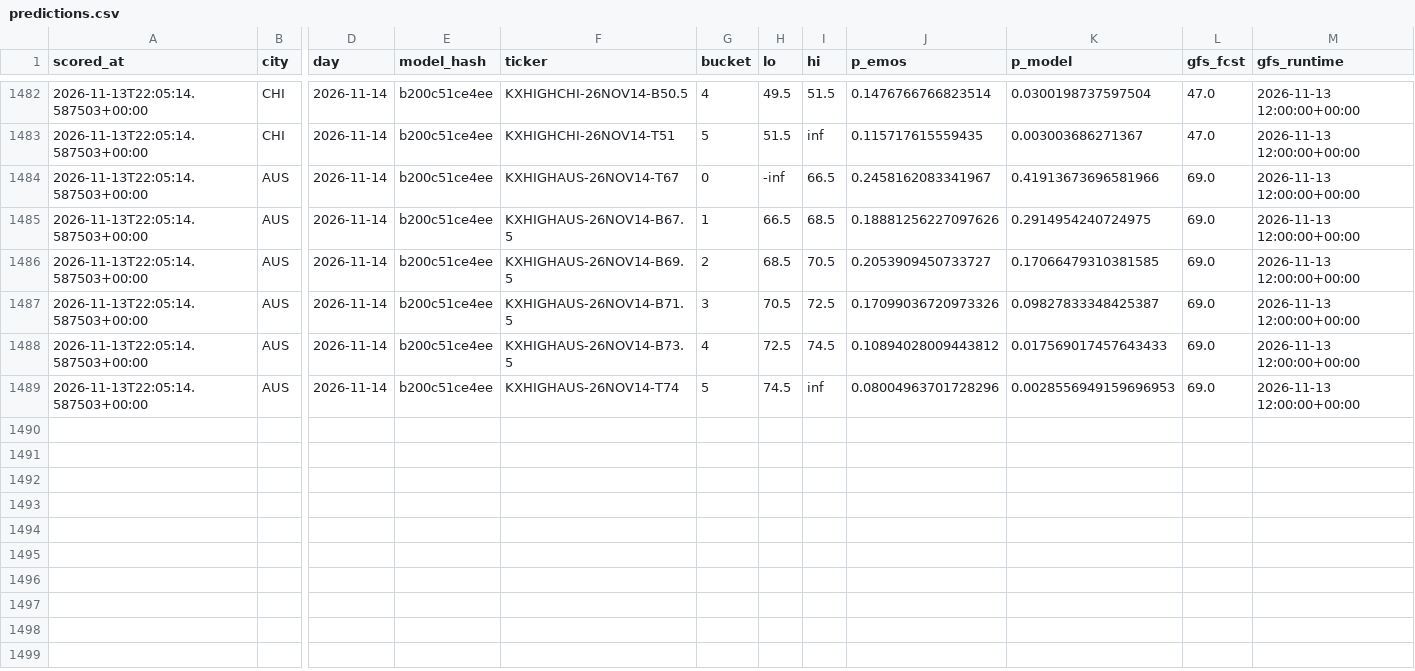
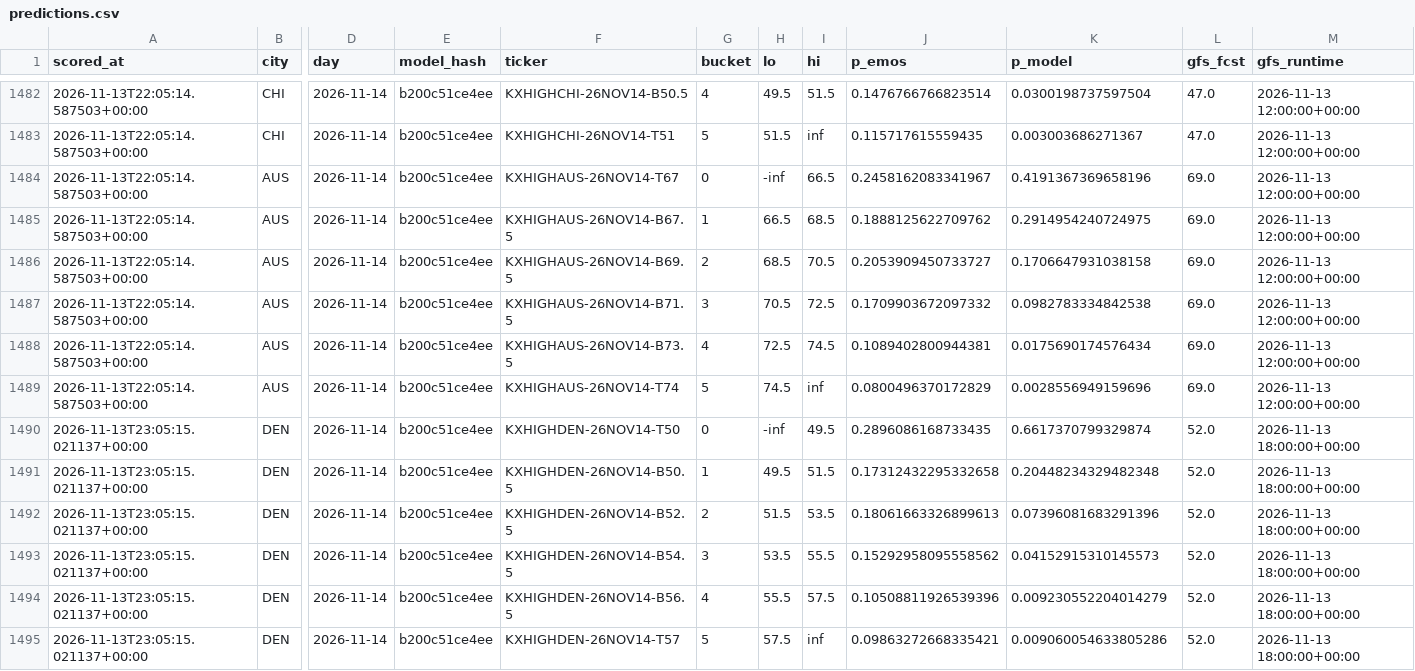
Before and after one commit to physicalreasoning/isotherm, a CSV file: predictions.csv, drawn as a sheet; only a part is shown, gaps mark what is left out; rows hold the shown columns only; the diff names each change by its address in the sheet, - before the commit and + after, or states it on an @@ line.

```diff
--- a/predictions.csv
+++ b/predictions.csv
-K1484 (p_model): 0.41913673696581966
+K1484 (p_model): 0.4191367369658196
-J1485 (p_emos): 0.18881256227097626
+J1485 (p_emos): 0.1888125622709762
-K1486 (p_model): 0.17066479310381585
+K1486 (p_model): 0.1706647931038158
-J1487 (p_emos): 0.17099036720973326
+J1487 (p_emos): 0.1709903672097332
-K1487 (p_model): 0.09827833348425387
+K1487 (p_model): 0.0982783334842538
-J1488 (p_emos): 0.10894028009443812
+J1488 (p_emos): 0.1089402800944381
-K1488 (p_model): 0.017569017457643433
+K1488 (p_model): 0.0175690174576434
-J1489 (p_emos): 0.08004963701728296
+J1489 (p_emos): 0.0800496370172829
-K1489 (p_model): 0.0028556949159696953
+K1489 (p_model): 0.0028556949159696
+row 1490: 2026-11-13T23:05:15.021137+00:00 | DEN | 2026-11-14 | b200c51ce4ee | KXHIGHDEN-26NOV14-T50 | 0 | -inf | 49.5 | 0.2896086168733435 | 0.6617370799329874 | 52.0 | 2026-11-13 18:00:00+00:00
+row 1491: 2026-11-13T23:05:15.021137+00:00 | DEN | 2026-11-14 | b200c51ce4ee | KXHIGHDEN-26NOV14-B50.5 | 1 | 49.5 | 51.5 | 0.17312432295332658 | 0.20448234329482348 | 52.0 | 2026-11-13 18:00:00+00:00
+row 1492: 2026-11-13T23:05:15.021137+00:00 | DEN | 2026-11-14 | b200c51ce4ee | KXHIGHDEN-26NOV14-B52.5 | 2 | 51.5 | 53.5 | 0.18061663326899613 | 0.07396081683291396 | 52.0 | 2026-11-13 18:00:00+00:00
+row 1493: 2026-11-13T23:05:15.021137+00:00 | DEN | 2026-11-14 | b200c51ce4ee | KXHIGHDEN-26NOV14-B54.5 | 3 | 53.5 | 55.5 | 0.15292958095558562 | 0.04152915310145573 | 52.0 | 2026-11-13 18:00:00+00:00
+row 1494: 2026-11-13T23:05:15.021137+00:00 | DEN | 2026-11-14 | b200c51ce4ee | KXHIGHDEN-26NOV14-B56.5 | 4 | 55.5 | 57.5 | 0.10508811926539396 | 0.009230552204014279 | 52.0 | 2026-11-13 18:00:00+00:00
+row 1495: 2026-11-13T23:05:15.021137+00:00 | DEN | 2026-11-14 | b200c51ce4ee | KXHIGHDEN-26NOV14-T57 | 5 | 57.5 | inf | 0.09863272668335421 | 0.009060054633805286 | 52.0 | 2026-11-13 18:00:00+00:00
```
Also changed, not shown: runs.csv, trades.csv, 1 other file.
